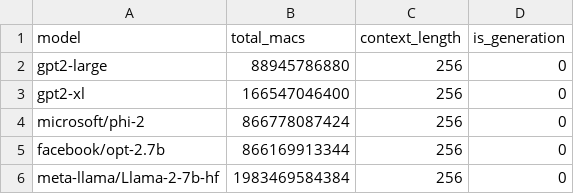
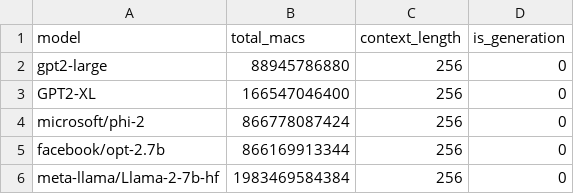
Before and after one commit to DDDDDlt/ramulator2, a CSV file: flexposit_workplace/flexposit_sim/roofline/model_macs.csv, drawn as a sheet.

```diff
--- a/flexposit_workplace/flexposit_sim/roofline/model_macs.csv
+++ b/flexposit_workplace/flexposit_sim/roofline/model_macs.csv
@@ -2,3 +2,3 @@ model,total_macs,context_length,is_generation
 gpt2-large,88945786880,256,0
-gpt2-xl,166547046400,256,0
+GPT2-XL,166547046400,256,0
 microsoft/phi-2,866778087424,256,0
```
Also changed, not shown: 59 other files.
